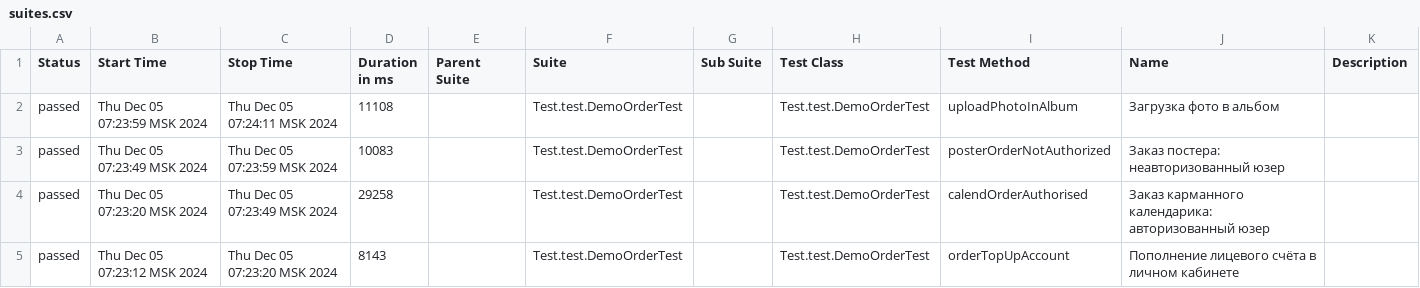
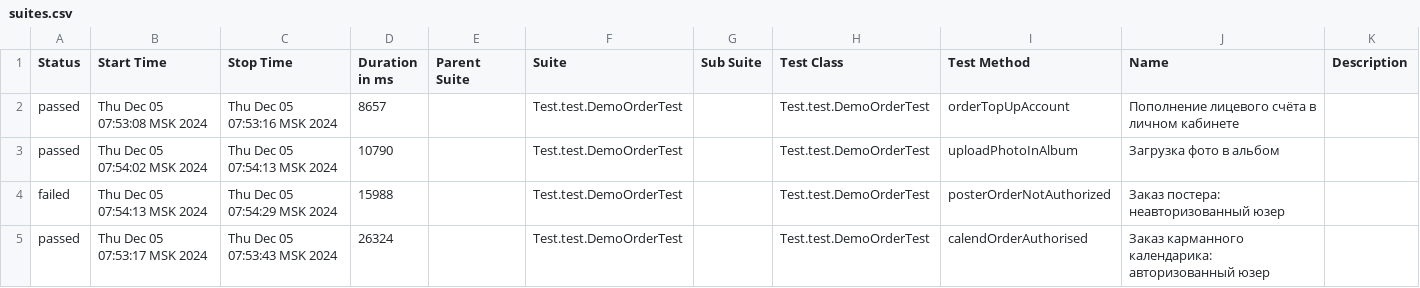
Before and after one commit to MariamPetr/allure-reports-for-web, a CSV file: web-master/allure-maven-plugin/data/suites.csv, drawn as a sheet.

Commit message:
Web Allure Report - master

```diff
--- a/web-master/allure-maven-plugin/data/suites.csv
+++ b/web-master/allure-maven-plugin/data/suites.csv
@@ -1,5 +1,5 @@
 "Status","Start Time","Stop Time","Duration in ms","Parent Suite","Suite","Sub Suite","Test Class","Test Method","Name","Description"
-"passed","Thu Dec 05 07:23:59 MSK 2024","Thu Dec 05 07:24:11 MSK 2024","11108","","Test.test.DemoOrderTest","","Test.test.DemoOrderTest","uploadPhotoInAlbum","Загрузка фото в альбом",""
-"passed","Thu Dec 05 07:23:49 MSK 2024","Thu Dec 05 07:23:59 MSK 2024","10083","","Test.test.DemoOrderTest","","Test.test.DemoOrderTest","posterOrderNotAuthorized","Заказ постера: неавторизованный юзер",""
-"passed","Thu Dec 05 07:23:20 MSK 2024","Thu Dec 05 07:23:49 MSK 2024","29258","","Test.test.DemoOrderTest","","Test.test.DemoOrderTest","calendOrderAuthorised","Заказ карманного календарика: авторизованный юзер",""
-"passed","Thu Dec 05 07:23:12 MSK 2024","Thu Dec 05 07:23:20 MSK 2024","8143","","Test.test.DemoOrderTest","","Test.test.DemoOrderTest","orderTopUpAccount","Пополнение лицевого счёта в личном кабинете",""
+"passed","Thu Dec 05 07:53:08 MSK 2024","Thu Dec 05 07:53:16 MSK 2024","8657","","Test.test.DemoOrderTest","","Test.test.DemoOrderTest","orderTopUpAccount","Пополнение лицевого счёта в личном кабинете",""
+"passed","Thu Dec 05 07:54:02 MSK 2024","Thu Dec 05 07:54:13 MSK 2024","10790","","Test.test.DemoOrderTest","","Test.test.DemoOrderTest","uploadPhotoInAlbum","Загрузка фото в альбом",""
+"failed","Thu Dec 05 07:54:13 MSK 2024","Thu Dec 05 07:54:29 MSK 2024","15988","","Test.test.DemoOrderTest","","Test.test.DemoOrderTest","posterOrderNotAuthorized","Заказ постера: неавторизованный юзер",""
+"passed","Thu Dec 05 07:53:17 MSK 2024","Thu Dec 05 07:53:43 MSK 2024","26324","","Test.test.DemoOrderTest","","Test.test.DemoOrderTest","calendOrderAuthorised","Заказ карманного календарика: авторизованный юзер",""
```
Also changed, not shown: 29 other files.
